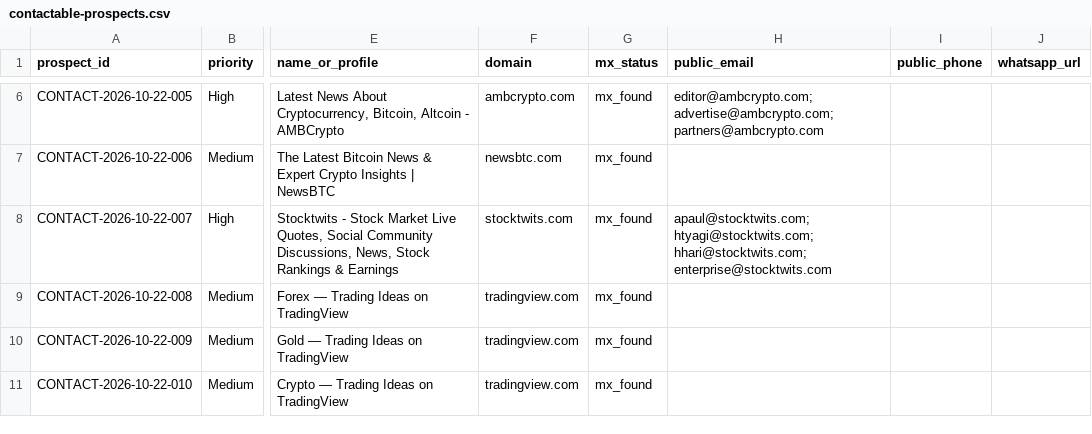
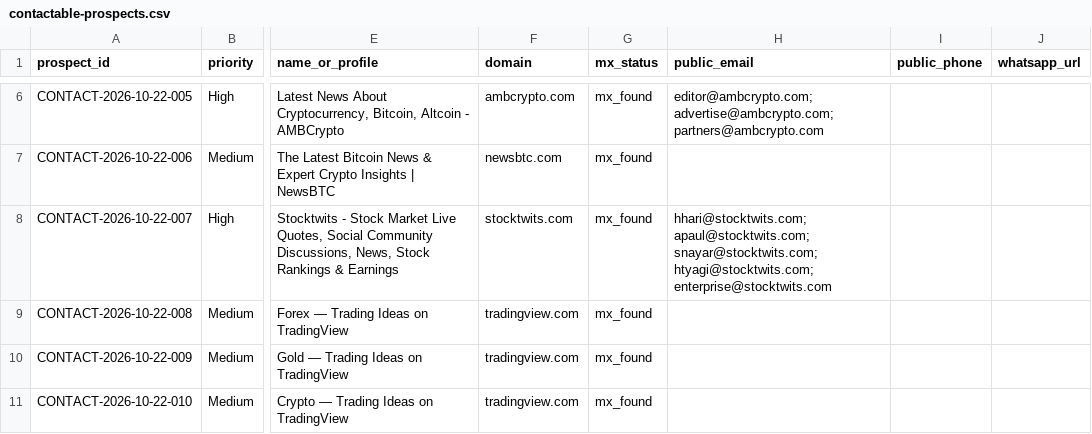
Before and after one commit to songchen539-alt/daily-active-trader-leads, a CSV file: data/contactable-prospects.csv, drawn as a sheet; only a part is shown, gaps mark what is left out; the diff covers the shown part only; the diff names each change by its address in the sheet, - before the commit and + after, or states it on an @@ line.

```diff
--- a/data/contactable-prospects.csv
+++ b/data/contactable-prospects.csv
-H8 (public_email): apaul@stocktwits.com; htyagi@stocktwits.com; hhari@stocktwits.com; enterprise@stocktwits.com
+H8 (public_email): hhari@stocktwits.com; apaul@stocktwits.com; snayar@stocktwits.com; htyagi@stocktwits.com; enterprise@stocktwits.com
```
Also changed, not shown: 1 added row and 1 edited cell elsewhere in this file, data/client-opportunities.csv, data/latest-active-feed.csv, 10 other files.
